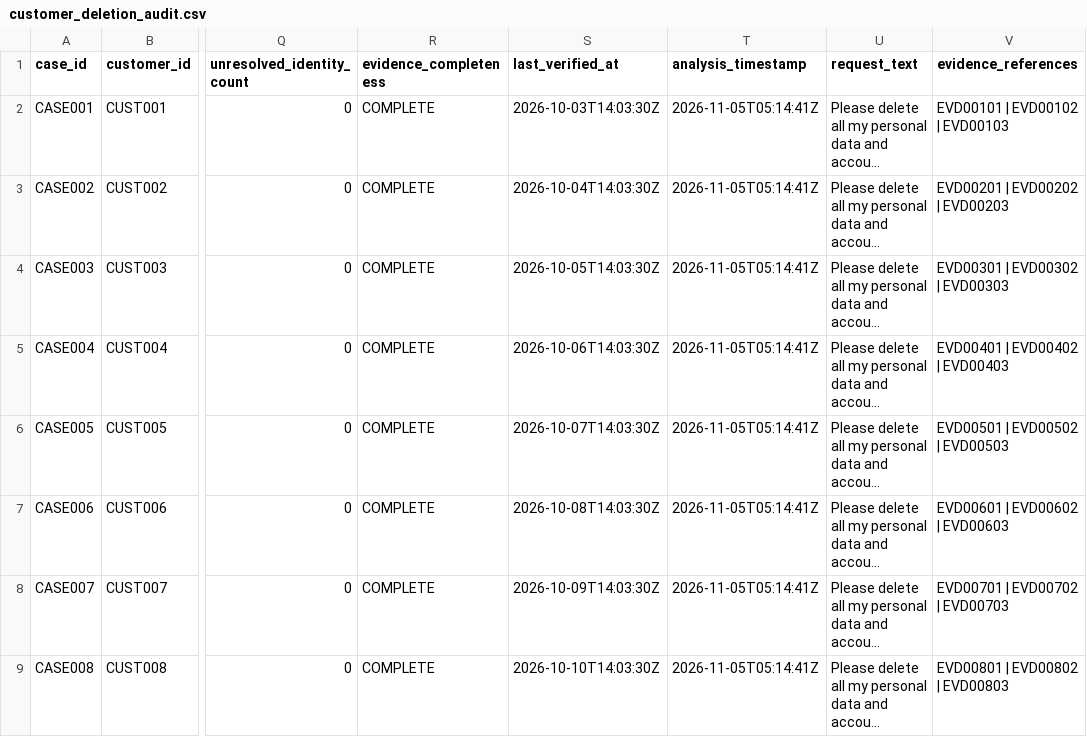
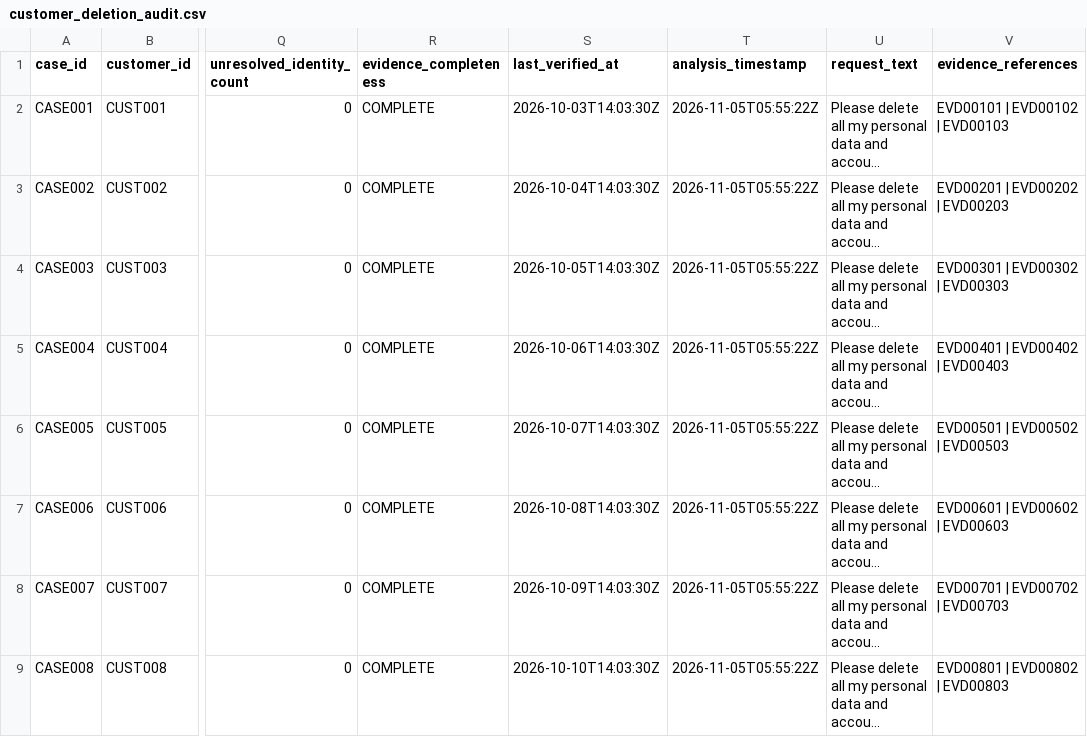
Before and after one commit to Gargi-66/Neural-Nomads-GHOST-DATA-STILL-EXISTS-, a CSV file: gold/synthetic_gold/customer_deletion_audit.csv, drawn as a sheet; only a part is shown, gaps mark what is left out; long unchanged cells end in …; the diff names each change by its address in the sheet, - before the commit and + after, or states it on an @@ line.

```diff
--- a/gold/synthetic_gold/customer_deletion_audit.csv
+++ b/gold/synthetic_gold/customer_deletion_audit.csv
-T2:T9 (analysis_timestamp): 2026-11-05T05:14:41Z
+T2:T9 (analysis_timestamp): 2026-11-05T05:55:22Z
```
Also changed, not shown: gold/synthetic_gold/system_deletion_summary.csv, 5 other files.
